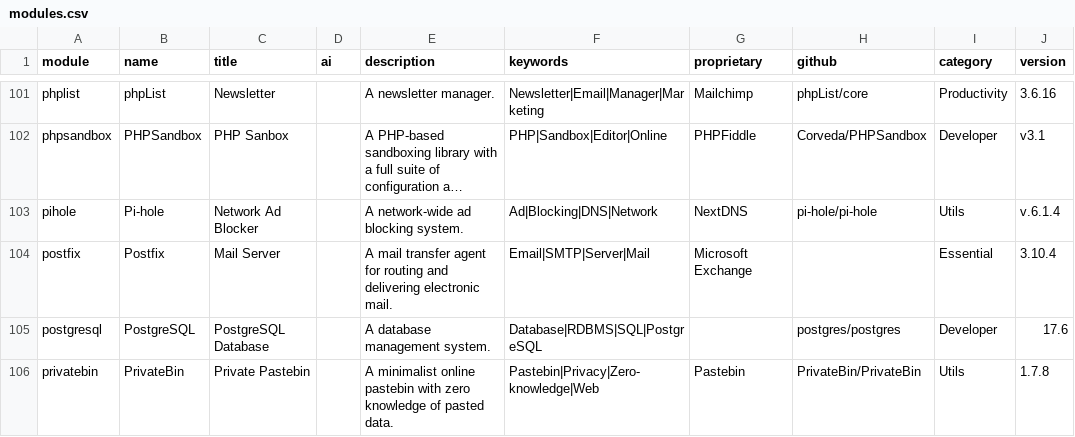
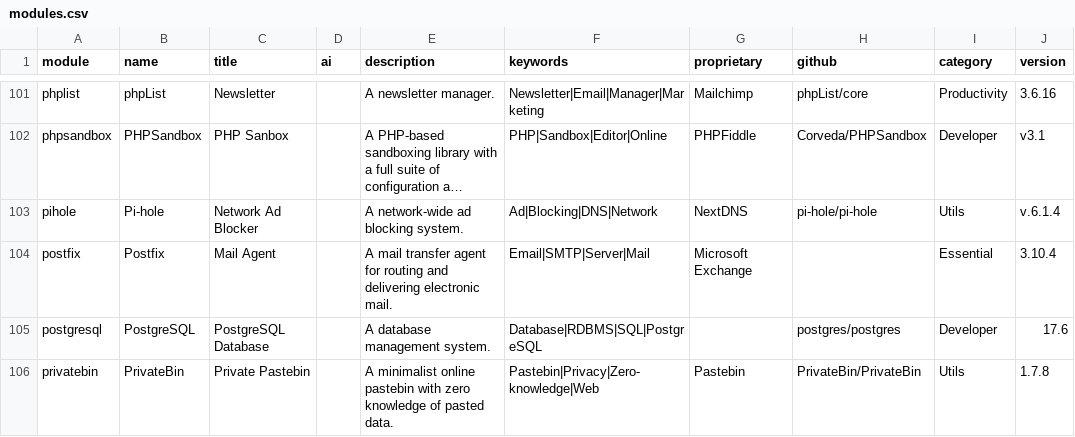
Before and after one commit to MyDongleCloud/Free, a CSV file: private/modules.csv, drawn as a sheet; only a part is shown, gaps mark what is left out; long unchanged cells end in …; the diff names each change by its address in the sheet, - before the commit and + after, or states it on an @@ line.

Commit message:
Update title of Postfix module for client app

```diff
--- a/private/modules.csv
+++ b/private/modules.csv
-C104 (title): Mail Server
+C104 (title): Mail Agent
```
Also changed, not shown: 1 other file.
